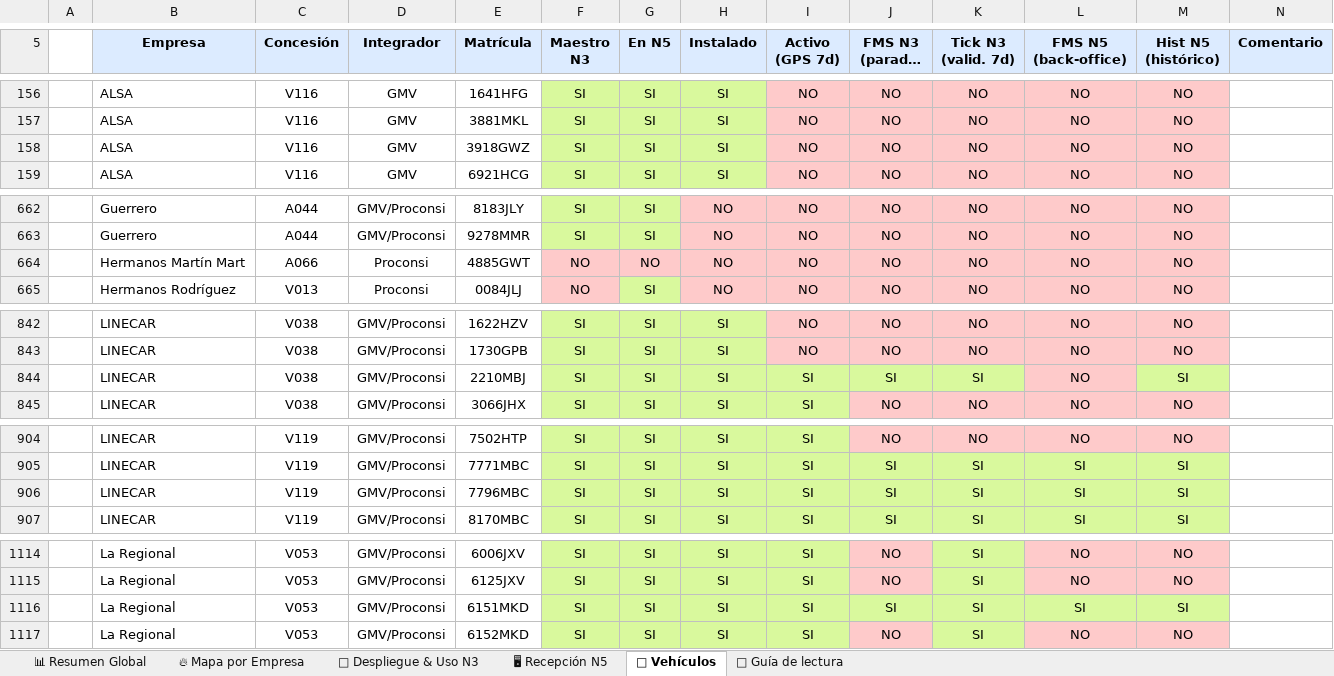
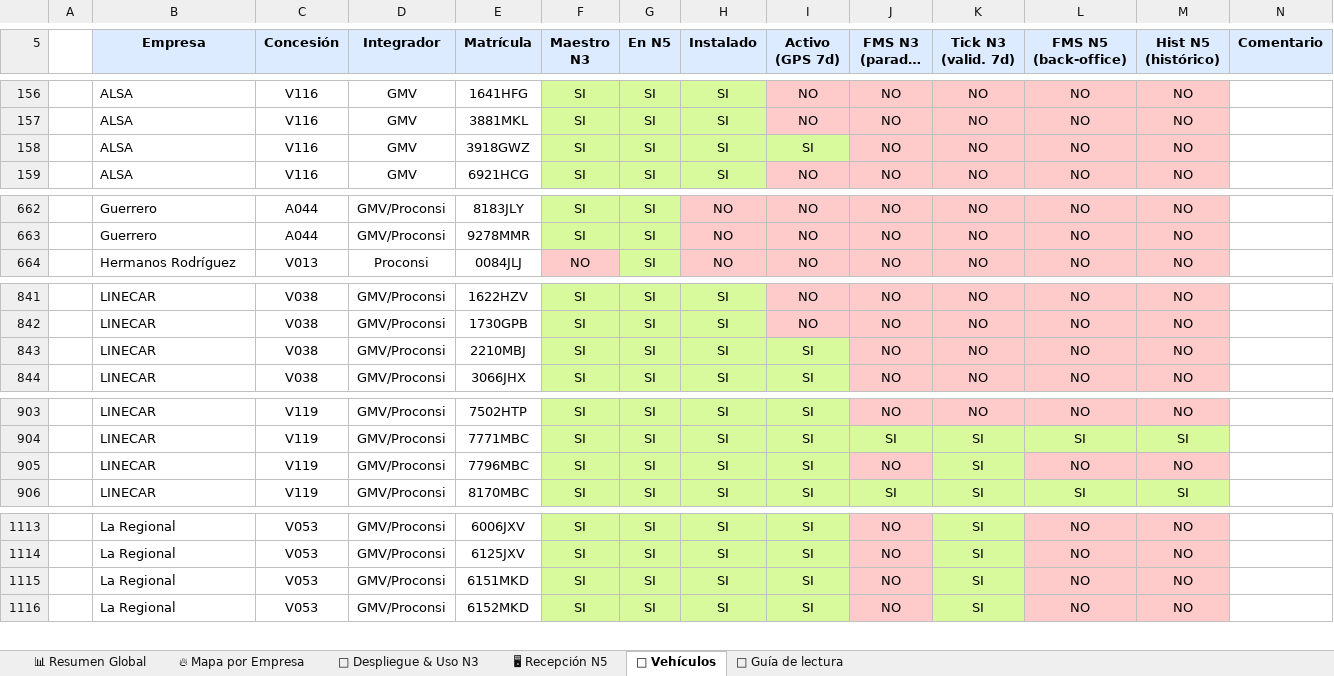
Before and after one commit to caumgmv/dashboard-jcyl, an Excel workbook: assets/mismatches-vehiculos.xlsx, sheet 🚌 Vehículos, drawn as a sheet; only a part is shown, gaps mark what is left out; long unchanged cells end in …; values as stored, in another font and other column widths than the file's, no borders; removed rows and columns are numbered as before the commit, all else as after; the diff covers the shown part only; the diff names each change by its address in the sheet, - before the commit and + after, or states it on an @@ line.

```diff
--- a/assets/mismatches-vehiculos.xlsx (sheet 🚌 Vehículos)
+++ b/assets/mismatches-vehiculos.xlsx (sheet 🚌 Vehículos)
-I158 (Activo (GPS 7d)): NO
+I158 (Activo (GPS 7d)): SI
-I158 fill: #FECACA
+I158 fill: #D9F99D
-row 664:  | Hermanos Martín Mart | A066 | Proconsi | 4885GWT | NO | NO | NO | NO | NO | NO | NO | NO
-J843 (FMS N3 (paradas 7d)): SI
+J843 (FMS N3 (paradas 7d)): NO
-J843:K843 fill: #D9F99D
+J843:K843 fill: #FECACA
-K843 (Tick N3 (valid. 7d)): SI
+K843 (Tick N3 (valid. 7d)): NO
-M843 (Hist N5 (histórico)): SI
+M843 (Hist N5 (histórico)): NO
-M843 fill: #D9F99D
+M843 fill: #FECACA
-J905 (FMS N3 (paradas 7d)): SI
+J905 (FMS N3 (paradas 7d)): NO
-J905 fill: #D9F99D
+J905 fill: #FECACA
-L905 (FMS N5 (back-office)): SI
+L905 (FMS N5 (back-office)): NO
-L905:M905 fill: #D9F99D
+L905:M905 fill: #FECACA
-M905 (Hist N5 (histórico)): SI
+M905 (Hist N5 (histórico)): NO
-J1115 (FMS N3 (paradas 7d)): SI
+J1115 (FMS N3 (paradas 7d)): NO
-J1115 fill: #D9F99D
+J1115 fill: #FECACA
-L1115 (FMS N5 (back-office)): SI
+L1115 (FMS N5 (back-office)): NO
-L1115:M1115 fill: #D9F99D
+L1115:M1115 fill: #FECACA
-M1115 (Hist N5 (histórico)): SI
+M1115 (Hist N5 (histórico)): NO
```
Also changed, not shown: 3 edited cells and cell formats elsewhere in this sheet, sheet 🚀 Despliegue & Uso N3, sheet 🖥 Recepción N5, sheet 📊 Resumen Global, sheet 🔥 Mapa por Empresa, sheet 📖 Guía de lectura, 8 other files.
